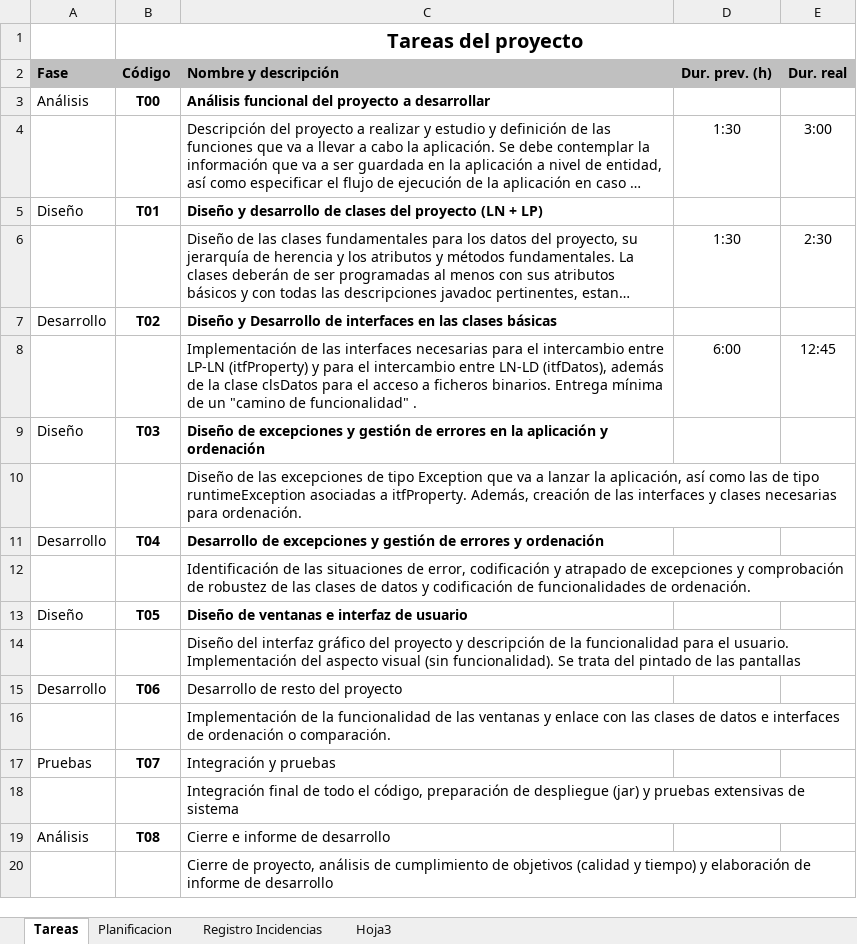
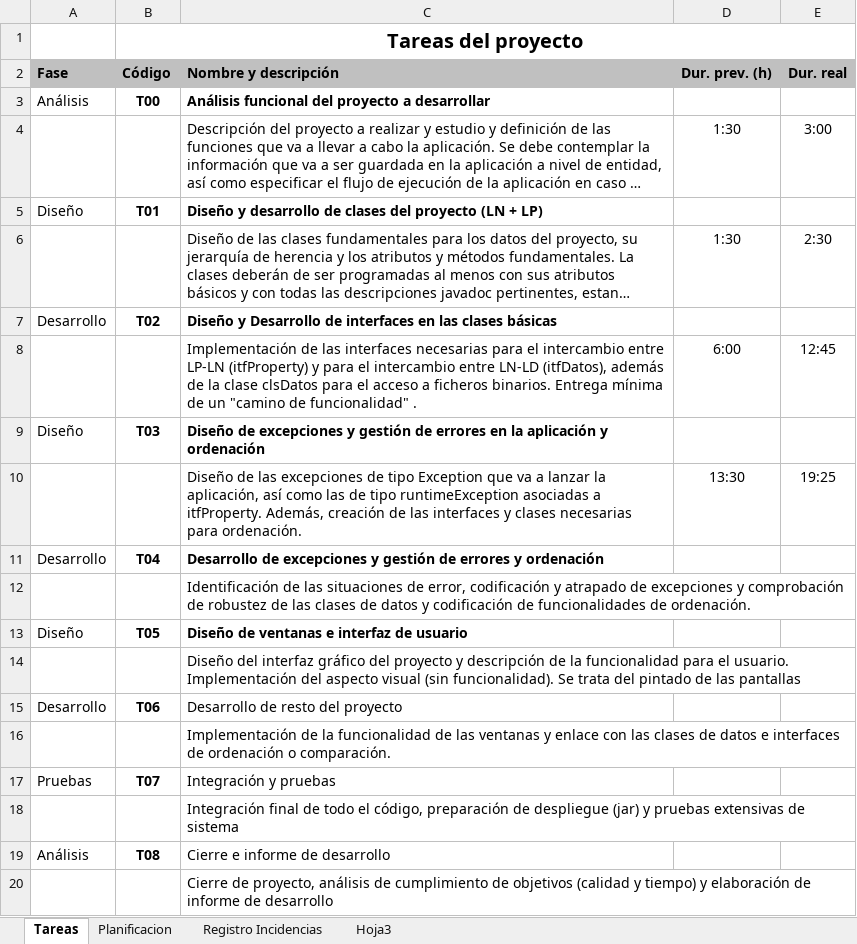
Before and after one commit to AlexSalazar98/ProgramacionII_Proyecto, an Excel workbook: Plantilla_Planificacion/Plantilla_Planificacion_Proyecto.xlsx, sheet Tareas, drawn as a sheet; long unchanged cells end in …; values as stored, in another font and other column widths than the file's, no borders; the diff names each change by its address in the sheet, - before the commit and + after, or states it on an @@ line.

```diff
--- a/Plantilla_Planificacion/Plantilla_Planificacion_Proyecto.xlsx (sheet Tareas)
+++ b/Plantilla_Planificacion/Plantilla_Planificacion_Proyecto.xlsx (sheet Tareas)
-D10 (Dur. prev. (h)): (empty)
+D10 (Dur. prev. (h)): 13:30
-E10 (Dur. real): (empty)
+E10 (Dur. real): 19:25
```
Also changed, not shown: sheet Planificacion, sheet Registro Incidencias.
